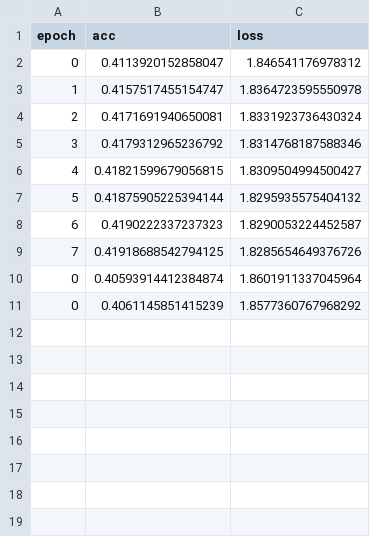
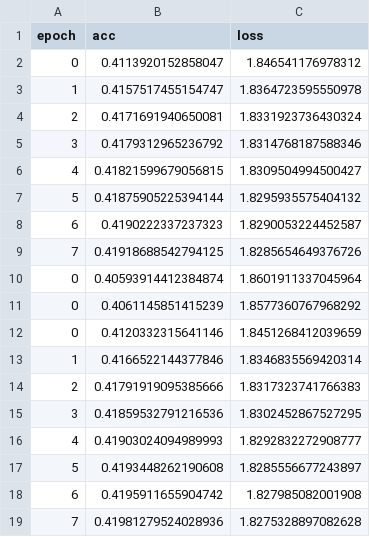
Before and after one commit to mohit1997/DZip, a CSV file: multi-context-lstm/Celegans_full/log_directstudentexp.csv, drawn as a sheet; the diff names each change by its address in the sheet, - before the commit and + after, or states it on an @@ line.

Commit message:
Celegans Full Model Fixed

```diff
--- a/multi-context-lstm/Celegans_full/log_directstudentexp.csv
+++ b/multi-context-lstm/Celegans_full/log_directstudentexp.csv
+row 12: 0 | 0.4120332315641146 | 1.8451268412039659
+row 13: 1 | 0.4166522144377846 | 1.8346835569420314
+row 14: 2 | 0.41791919095385666 | 1.8317323741766383
+row 15: 3 | 0.41859532791216536 | 1.8302452867527295
+row 16: 4 | 0.41903024094989993 | 1.8292832272908777
+row 17: 5 | 0.4193448262190608 | 1.8285556677243897
+row 18: 6 | 0.4195911655904742 | 1.827985082001908
+row 19: 7 | 0.41981279524028936 | 1.8275328897082628
```
Also changed, not shown: 3 other files.
